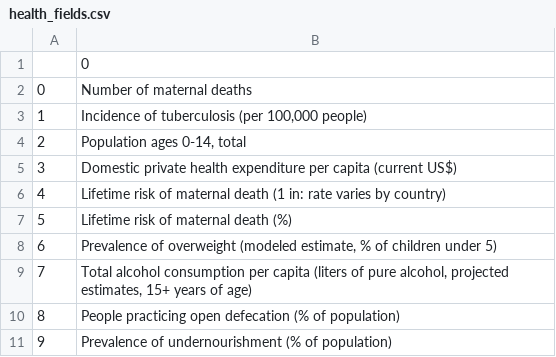
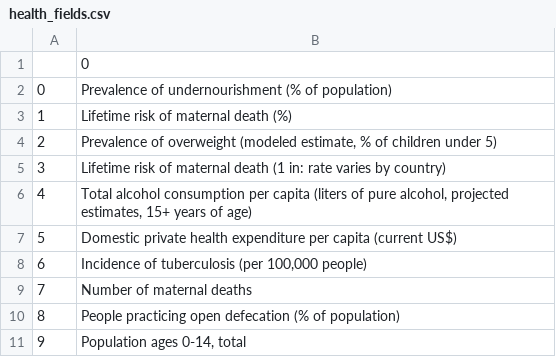
Before and after one commit to celineabra/Graduate-Project, a CSV file: Week 8 - Analysis/JC/health_fields.csv, drawn as a sheet.

```diff
--- a/Week 8 - Analysis/JC/health_fields.csv
+++ b/Week 8 - Analysis/JC/health_fields.csv
@@ -1,11 +1,11 @@
 ,0
-0,Number of maternal deaths
-1,"Incidence of tuberculosis (per 100,000 people)"
-2,"Population ages 0-14, total"
-3,Domestic private health expenditure per capita (current US$)
-4,Lifetime risk of maternal death (1 in: rate varies by country)
-5,Lifetime risk of maternal death (%)
-6,"Prevalence of overweight (modeled estimate, % of children under 5)"
-7,"Total alcohol consumption per capita (liters of pure alcohol, projected estimates, 15+ years of age)"
+0,Prevalence of undernourishment (% of population)
+1,Lifetime risk of maternal death (%)
+2,"Prevalence of overweight (modeled estimate, % of children under 5)"
+3,Lifetime risk of maternal death (1 in: rate varies by country)
+4,"Total alcohol consumption per capita (liters of pure alcohol, projected estimates, 15+ years of age)"
+5,Domestic private health expenditure per capita (current US$)
+6,"Incidence of tuberculosis (per 100,000 people)"
+7,Number of maternal deaths
 8,People practicing open defecation (% of population)
-9,Prevalence of undernourishment (% of population)
+9,"Population ages 0-14, total"
```
Also changed, not shown: Week 8 - Analysis/JC/env_fields.csv, Week 8 - Analysis/JC/socio_fields.csv, 2 other files.
